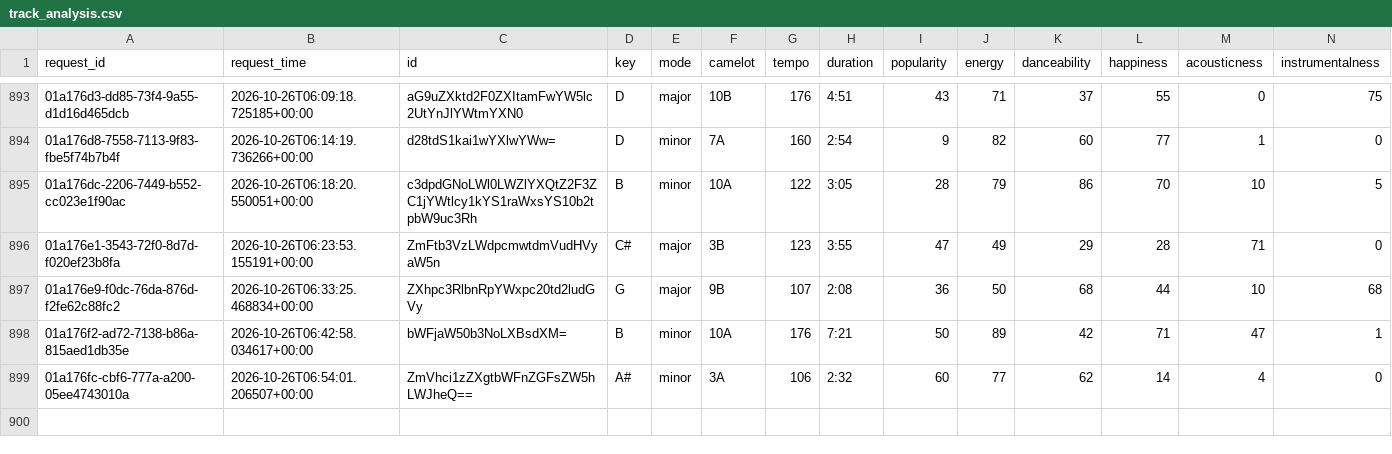
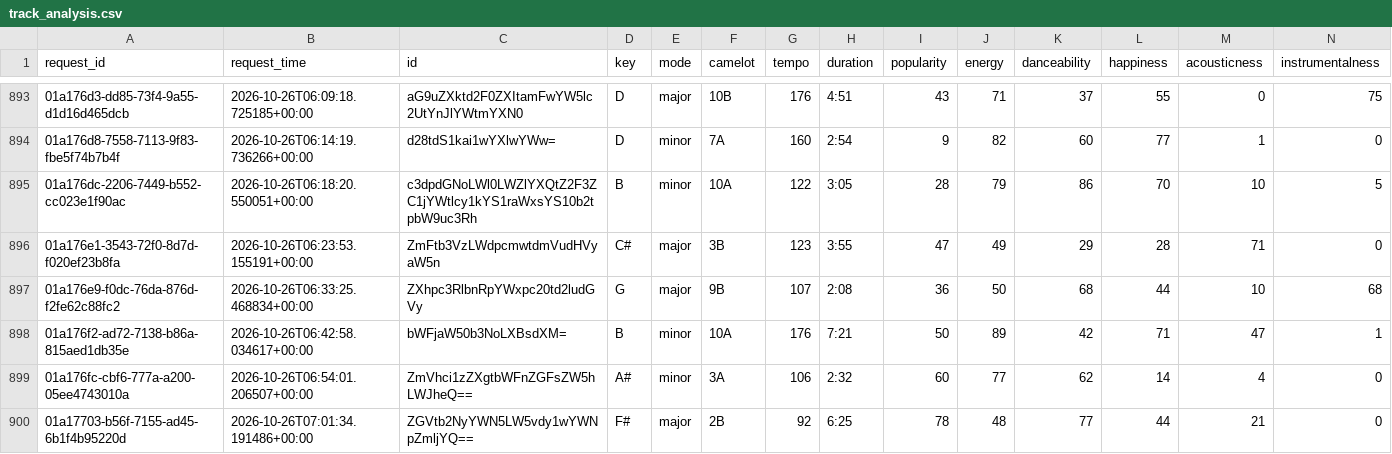
Before and after one commit to jdmremi/kcpr, a CSV file: track_analysis.csv, drawn as a sheet; only a part is shown, gaps mark what is left out; rows hold the shown columns only; the diff names each change by its address in the sheet, - before the commit and + after, or states it on an @@ line.

```diff
--- a/track_analysis.csv
+++ b/track_analysis.csv
+row 900: 01a17703-b56f-7155-ad45-6b1f4b95220d | 2026-10-26T07:01:34.191486+00:00 | ZGVtb2NyYWN5LW5vdy1wYWNpZmljYQ== | F# | major | 2B | 92 | 6:25 | 78 | 48 | 77 | 44 | 21 | 0
```
Also changed, not shown: now_playing.csv, weather.csv.
